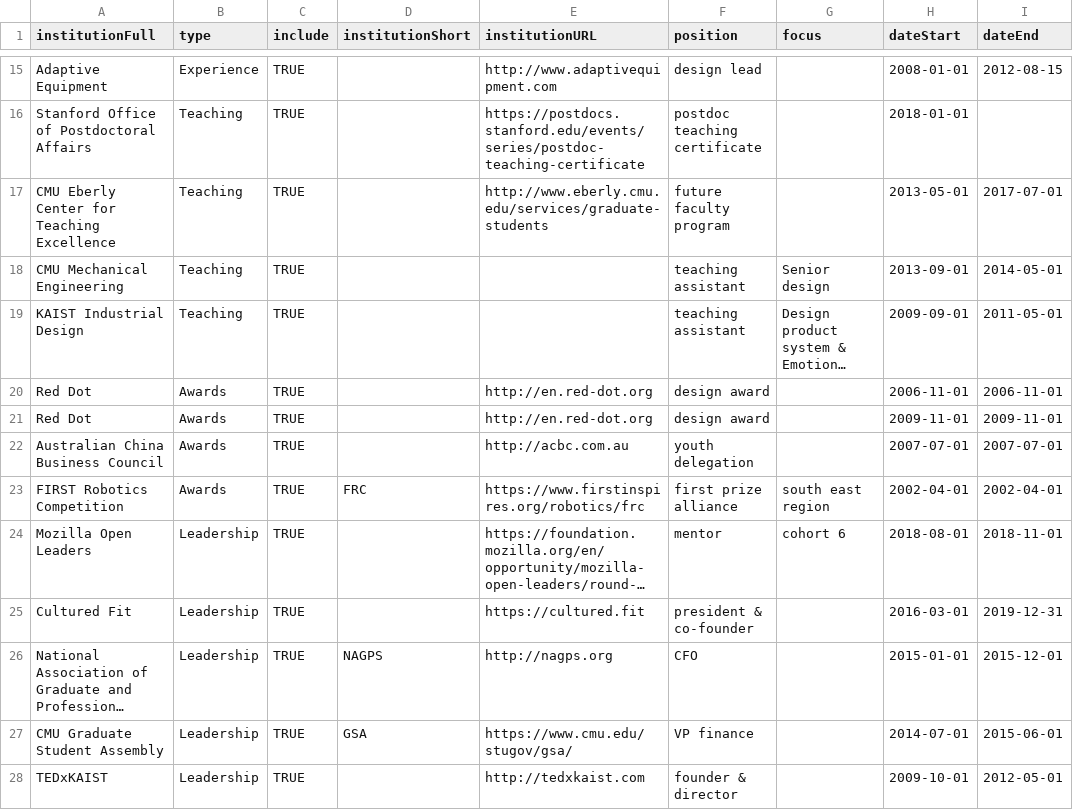
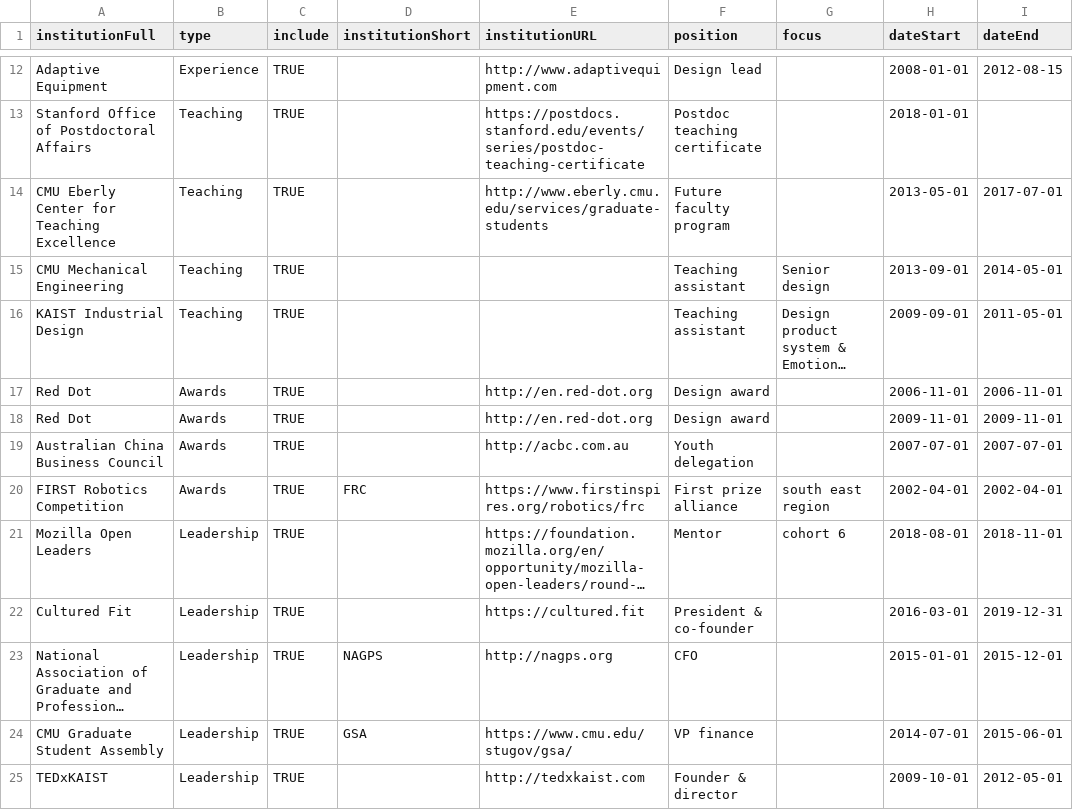
Before and after one commit to markwhiting/Whiting.me, a CSV file: _data/CV.csv, drawn as a sheet; only a part is shown, gaps mark what is left out; long unchanged cells end in …; addresses are those after the commit; the diff covers the shown part only; the diff names each change by its address in the sheet, - before the commit and + after, or states it on an @@ line.

```diff
--- a/_data/CV.csv
+++ b/_data/CV.csv
-F12 (position): design lead
+F12 (position): Design lead
-F13 (position): postdoc teaching certificate
+F13 (position): Postdoc teaching certificate
-F14 (position): future faculty program
+F14 (position): Future faculty program
-F15:F16 (position): teaching assistant
+F15:F16 (position): Teaching assistant
-F17:F18 (position): design award
+F17:F18 (position): Design award
-F19 (position): youth delegation
+F19 (position): Youth delegation
-F20 (position): first prize alliance
+F20 (position): First prize alliance
-F21 (position): mentor
+F21 (position): Mentor
-F22 (position): president & co-founder
+F22 (position): President & co-founder
-F25 (position): founder & director
+F25 (position): Founder & director
```
Also changed, not shown: 2 added rows, 2 removed rows, 1 moved row and 22 edited cells elsewhere in this file, 1 other file.
